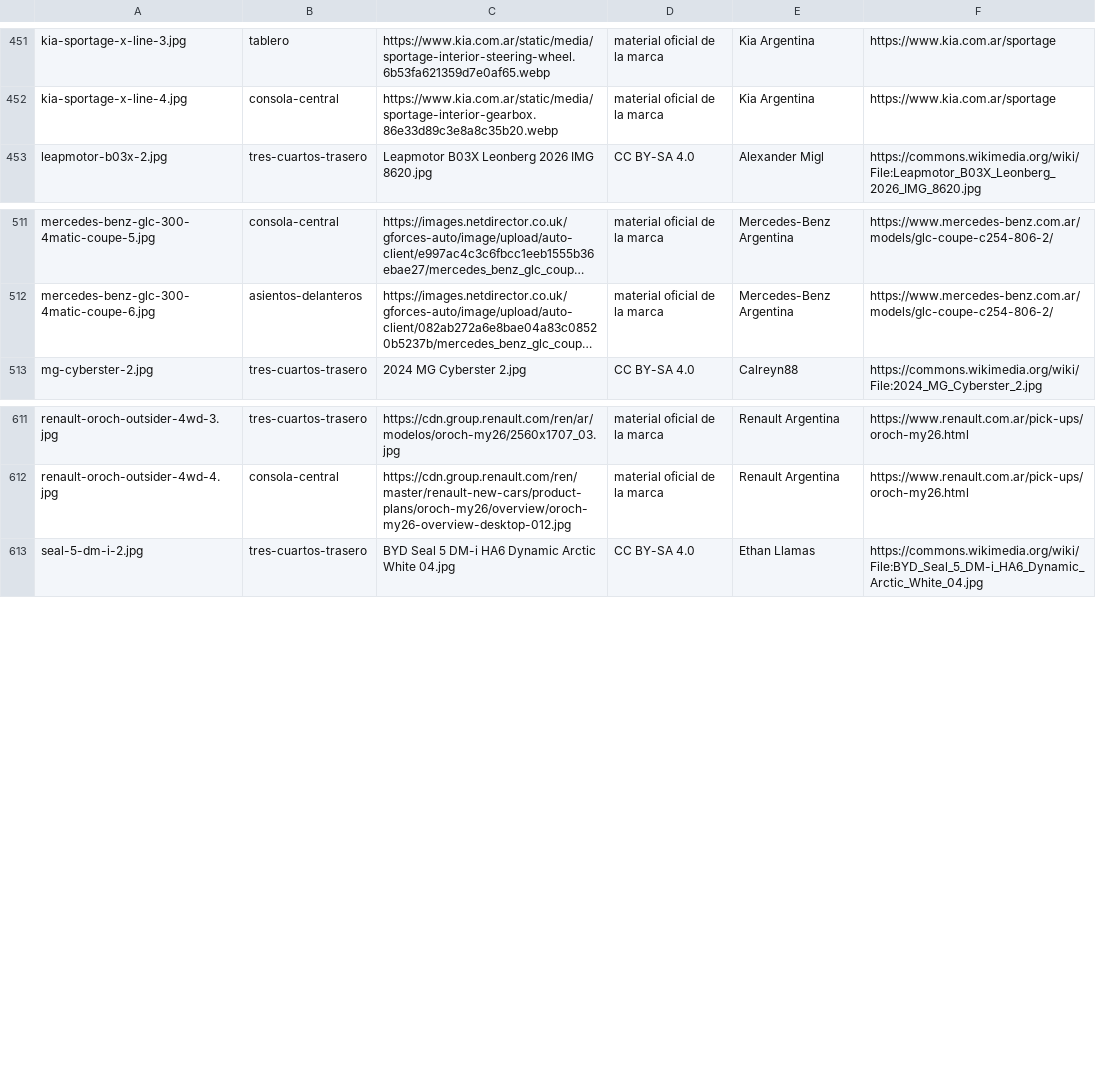
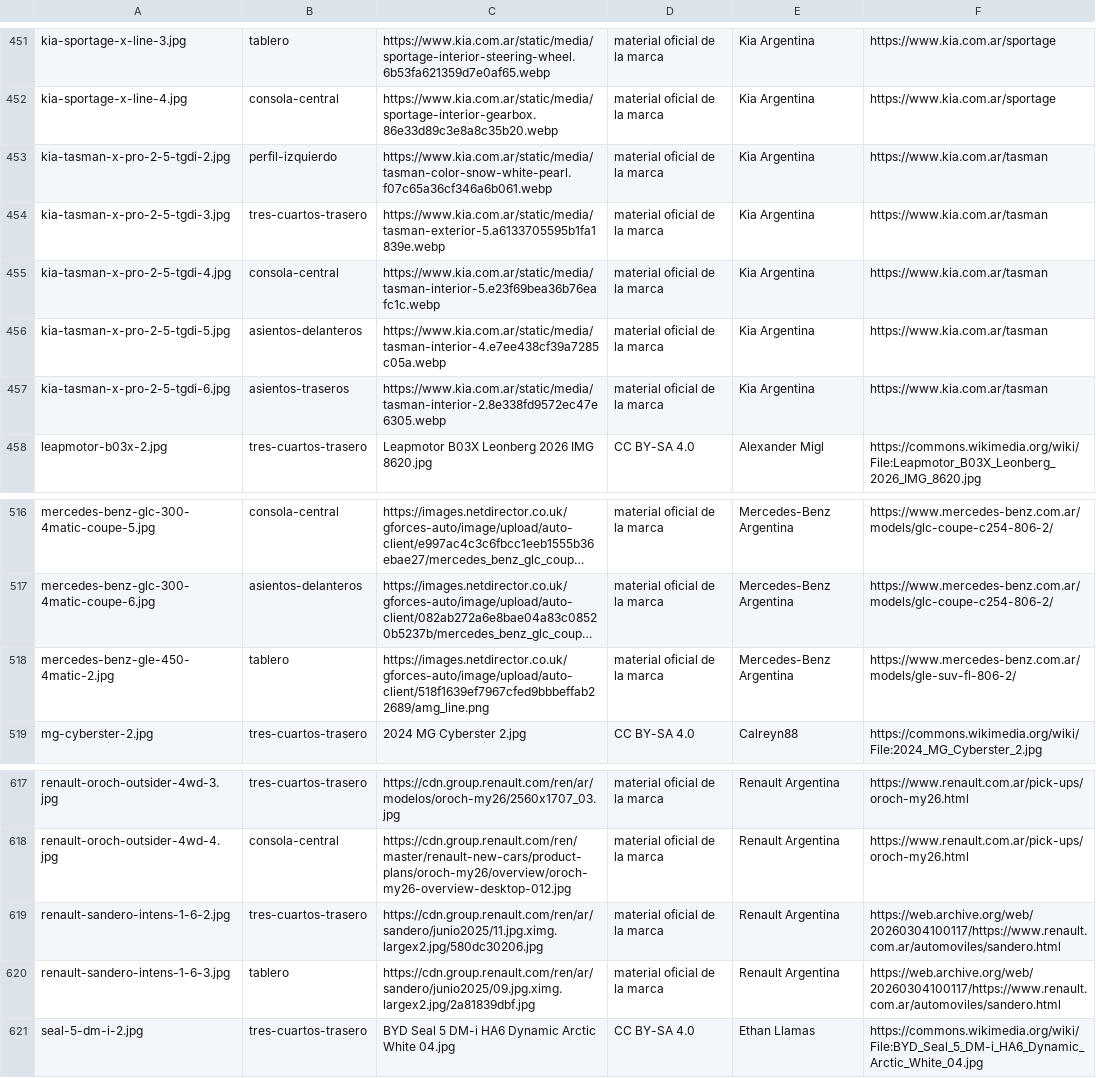
Before and after one commit to mgorganchian/autolofy, a TSV file: fotos-fuentes.tsv, drawn as a sheet; only a part is shown, gaps mark what is left out; long unchanged cells end in …; the diff names each change by its address in the sheet, - before the commit and + after, or states it on an @@ line.

```diff
--- a/fotos-fuentes.tsv
+++ b/fotos-fuentes.tsv
+row 453: kia-tasman-x-pro-2-5-tgdi-2.jpg | perfil-izquierdo | https://www.kia.com.ar/static/media/tasman-color-snow-white-pearl.f07c65a36cf346a6b061.webp | material oficial de la marca | Kia Argentina | https://www.kia.com.ar/tasman
+row 454: kia-tasman-x-pro-2-5-tgdi-3.jpg | tres-cuartos-trasero | https://www.kia.com.ar/static/media/tasman-exterior-5.a6133705595b1fa1839e.webp | material oficial de la marca | Kia Argentina | https://www.kia.com.ar/tasman
+row 455: kia-tasman-x-pro-2-5-tgdi-4.jpg | consola-central | https://www.kia.com.ar/static/media/tasman-interior-5.e23f69bea36b76eafc1c.webp | material oficial de la marca | Kia Argentina | https://www.kia.com.ar/tasman
+row 456: kia-tasman-x-pro-2-5-tgdi-5.jpg | asientos-delanteros | https://www.kia.com.ar/static/media/tasman-interior-4.e7ee438cf39a7285c05a.webp | material oficial de la marca | Kia Argentina | https://www.kia.com.ar/tasman
+row 457: kia-tasman-x-pro-2-5-tgdi-6.jpg | asientos-traseros | https://www.kia.com.ar/static/media/tasman-interior-2.8e338fd9572ec47e6305.webp | material oficial de la marca | Kia Argentina | https://www.kia.com.ar/tasman
+row 518: mercedes-benz-gle-450-4matic-2.jpg | tablero | https://images.netdirector.co.uk/gforces-auto/image/upload/auto-client/518f1639ef7967cfed9bbbeffab22689/amg_line.png | material oficial de la marca | Mercedes-Benz Argentina | https://www.mercedes-benz.com.ar/models/gle-suv-fl-806-2/
+row 619: renault-sandero-intens-1-6-2.jpg | tres-cuartos-trasero | https://cdn.group.renault.com/ren/ar/sandero/junio2025/11.jpg.ximg.largex2.jpg/580dc30206.jpg | material oficial de la marca | Renault Argentina | https://web.archive.org/web/20260304100117/https://www.renault.com.ar/automoviles/sandero.html
+row 620: renault-sandero-intens-1-6-3.jpg | tablero | https://cdn.group.renault.com/ren/ar/sandero/junio2025/09.jpg.ximg.largex2.jpg/2a81839dbf.jpg | material oficial de la marca | Renault Argentina | https://web.archive.org/web/20260304100117/https://www.renault.com.ar/automoviles/sandero.html
```
Also changed, not shown: fichas-fuentes.tsv, 29 other files.
